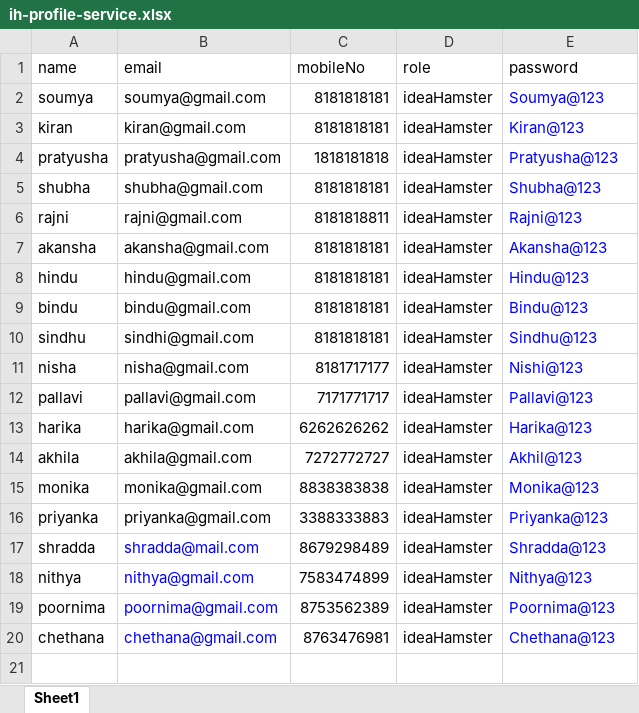
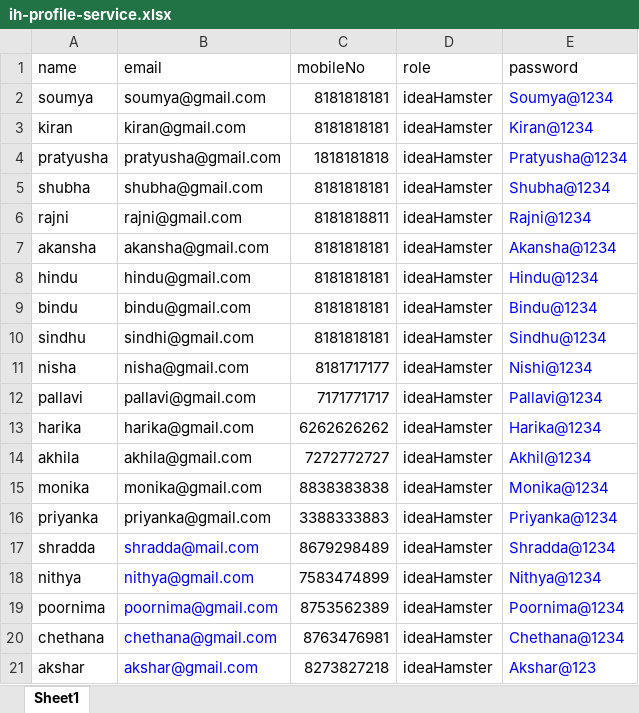
Before and after one commit to aniket350/Project---SquadNinja, an Excel workbook: idea-hamster-profile-service/src/main/resources/ih-profile-service.xlsx, sheet Sheet1, drawn as a sheet; values as stored, in another font and other column widths than the file's, no borders; the diff names each change by its address in the sheet, - before the commit and + after, or states it on an @@ line.

```diff
--- a/idea-hamster-profile-service/src/main/resources/ih-profile-service.xlsx (sheet Sheet1)
+++ b/idea-hamster-profile-service/src/main/resources/ih-profile-service.xlsx (sheet Sheet1)
-E2 (password): Soumya@123
+E2 (password): Soumya@1234
-E3 (password): Kiran@123
+E3 (password): Kiran@1234
-E4 (password): Pratyusha@123
+E4 (password): Pratyusha@1234
-E5 (password): Shubha@123
+E5 (password): Shubha@1234
-E6 (password): Rajni@123
+E6 (password): Rajni@1234
-E7 (password): Akansha@123
+E7 (password): Akansha@1234
-E8 (password): Hindu@123
+E8 (password): Hindu@1234
-E9 (password): Bindu@123
+E9 (password): Bindu@1234
-E10 (password): Sindhu@123
+E10 (password): Sindhu@1234
-E11 (password): Nishi@123
+E11 (password): Nishi@1234
-E12 (password): Pallavi@123
+E12 (password): Pallavi@1234
-E13 (password): Harika@123
+E13 (password): Harika@1234
-E14 (password): Akhil@123
+E14 (password): Akhil@1234
-E15 (password): Monika@123
+E15 (password): Monika@1234
-E16 (password): Priyanka@123
+E16 (password): Priyanka@1234
-E17 (password): Shradda@123
+E17 (password): Shradda@1234
-E18 (password): Nithya@123
+E18 (password): Nithya@1234
-E19 (password): Poornima@123
+E19 (password): Poornima@1234
-E20 (password): Chethana@123
+E20 (password): Chethana@1234
+row 21: akshar | akshar@gmail.com | 8273827218 | ideaHamster | Akshar@123
```
Also changed, not shown: idea-service/src/main/resources/idea-service.xlsx, service-provider-profile-service/src/main/resources/sp-profile-service.xlsx, 3 other files.
